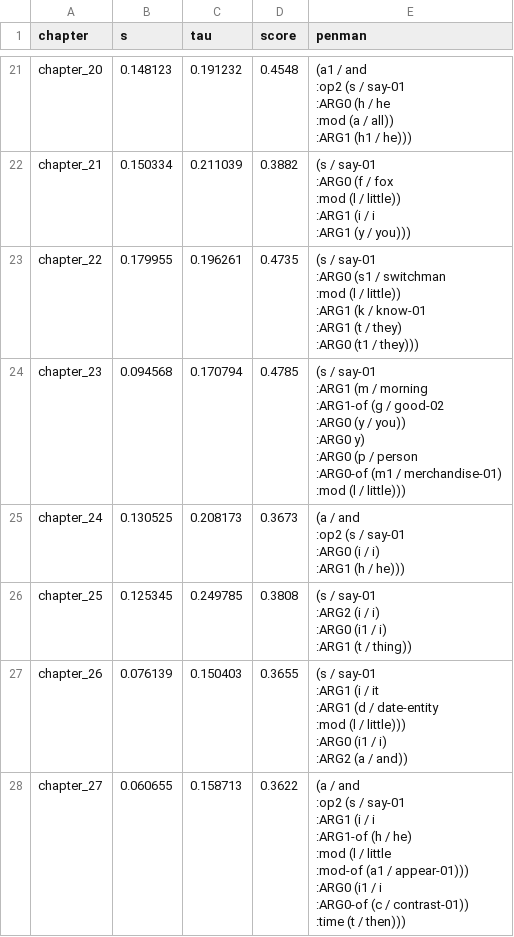
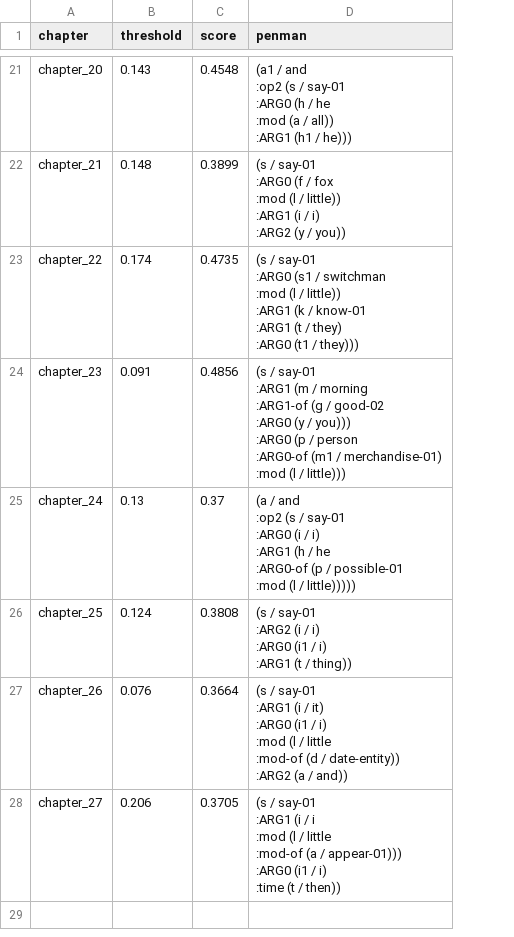
Before and after one commit to ChapponE/consensus-amrs, a CSV file: results/consensus_graph_s2match.csv, drawn as a sheet; only a part is shown, gaps mark what is left out; removed rows and columns are numbered as before the commit, all else as after; ↵ is a line break in a cell; the diff covers the shown part only; the diff names each change by its address in the sheet, - before the commit and + after, or states it on an @@ line.

```diff
--- a/results/consensus_graph_s2match.csv
+++ b/results/consensus_graph_s2match.csv
-column B (s), rows 21-28: 0.148123 | 0.150334 | 0.179955 | 0.094568 | 0.130525 | 0.125345 | 0.076139 | 0.060655
-column C (tau), rows 21-28: 0.191232 | 0.211039 | 0.196261 | 0.170794 | 0.208173 | 0.249785 | 0.150403 | 0.158713
+column B (threshold), rows 21-28: 0.143 | 0.148 | 0.174 | 0.091 | 0.13 | 0.124 | 0.076 | 0.206
-C22 (score): 0.3882
+C22 (score): 0.3899
-D22 (penman): …(i / i ↵ :ARG1 (y / you)))
+D22 (penman): …(i / i) ↵ :ARG2 (y / you))
-C24 (score): 0.4785
+C24 (score): 0.4856
-D24 (penman): …(y / you)) ↵ :ARG0 y) ↵ :ARG0 (p…
+D24 (penman): …(y / you))) ↵ :ARG0 (p…
-C25 (score): 0.3673
+C25 (score): 0.37
-D25 (penman): …(h / he)))
+D25 (penman): …(h / he ↵ :ARG0-of (p / possible-01 ↵ :mod (l / little)))))
-C27 (score): 0.3655
+C27 (score): 0.3664
-D27 (penman): …(i / it ↵ :ARG1 (d / date-entity ↵ :mod (l / little))) ↵ :ARG0 (i1 / i) ↵ :ARG2 (a…
+D27 (penman): …(i / it) ↵ :ARG0 (i1 / i) ↵ :mod (l / little ↵ :mod-of (d / date-entity)) ↵ :ARG2 (a…
-C28 (score): 0.3622
+C28 (score): 0.3705
-D28 (penman): (a / and ↵ :op2 (s / say-01 ↵ :ARG1 (i / i ↵ :ARG1-of (h / he) ↵ :mod (l / little ↵ :mod-of (a1 / appear-01))) ↵ :ARG0 (i1 / i ↵ :ARG0-of (c / contrast-01)) ↵ :time (t / then)))
+D28 (penman): (s / say-01 ↵ :ARG1 (i / i ↵ :mod (l / little ↵ :mod-of (a / appear-01))) ↵ :ARG0 (i1 / i) ↵ :time (t / then))
```
Also changed, not shown: 28 edited cells elsewhere in this file, results/consensus_graph_smatch.csv, results/experiment_scores.csv, 9 other files.
